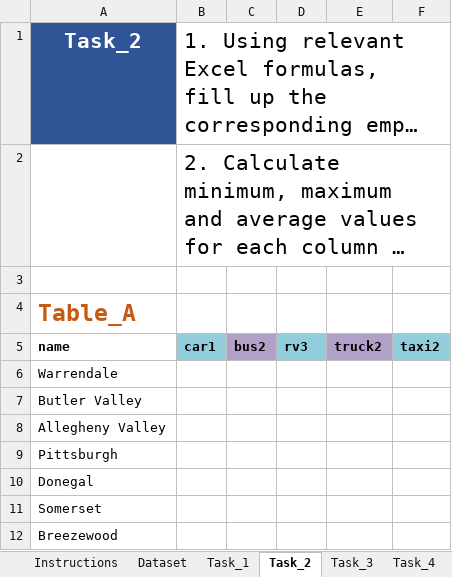
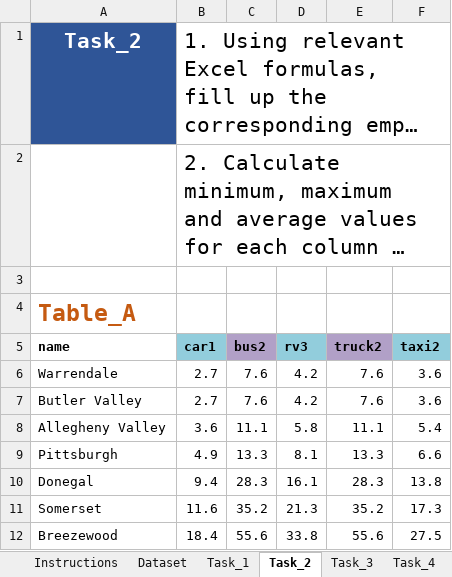
Before and after one commit to garvitsharda/MapUp-Assignment, an Excel workbook: submissions/excel-assessment.xlsm, sheet Task_2, drawn as a sheet; only a part is shown; long unchanged cells end in …; values as stored, in another font and other column widths than the file's, no borders; the diff covers the shown part only; the diff names each change by its address in the sheet, - before the commit and + after, or states it on an @@ line.

Commit message:
commit

```diff
--- a/submissions/excel-assessment.xlsm (sheet Task_2)
+++ b/submissions/excel-assessment.xlsm (sheet Task_2)
-B6:B7 (car1): (empty)
+B6:B7 (car1): 2.7
-C6:C7 (bus2): (empty)
+C6:C7 (bus2): 7.6
-D6:D7 (rv3): (empty)
+D6:D7 (rv3): 4.2
-E6:E7 (truck2): (empty)
+E6:E7 (truck2): 7.6
-F6:F7 (taxi2): (empty)
+F6:F7 (taxi2): 3.6
-B8 (car1): (empty)
+B8 (car1): 3.6
-C8 (bus2): (empty)
+C8 (bus2): 11.1
-D8 (rv3): (empty)
+D8 (rv3): 5.8
-E8 (truck2): (empty)
+E8 (truck2): 11.1
-F8 (taxi2): (empty)
+F8 (taxi2): 5.4
-B9 (car1): (empty)
+B9 (car1): 4.9
-C9 (bus2): (empty)
+C9 (bus2): 13.3
-D9 (rv3): (empty)
+D9 (rv3): 8.1
-E9 (truck2): (empty)
+E9 (truck2): 13.3
-F9 (taxi2): (empty)
+F9 (taxi2): 6.6
-B10 (car1): (empty)
+B10 (car1): 9.4
-C10 (bus2): (empty)
+C10 (bus2): 28.3
-D10 (rv3): (empty)
+D10 (rv3): 16.1
-E10 (truck2): (empty)
+E10 (truck2): 28.3
-F10 (taxi2): (empty)
+F10 (taxi2): 13.8
-B11 (car1): (empty)
+B11 (car1): 11.6
-C11 (bus2): (empty)
+C11 (bus2): 35.2
-D11 (rv3): (empty)
+D11 (rv3): 21.3
-E11 (truck2): (empty)
+E11 (truck2): 35.2
-F11 (taxi2): (empty)
+F11 (taxi2): 17.3
-B12 (car1): (empty)
+B12 (car1): 18.4
-C12 (bus2): (empty)
+C12 (bus2): 55.6
-D12 (rv3): (empty)
+D12 (rv3): 33.8
-E12 (truck2): (empty)
+E12 (truck2): 55.6
-F12 (taxi2): (empty)
+F12 (taxi2): 27.5
```
Also changed, not shown: 90 edited cells elsewhere in this sheet, sheet Task_3.
